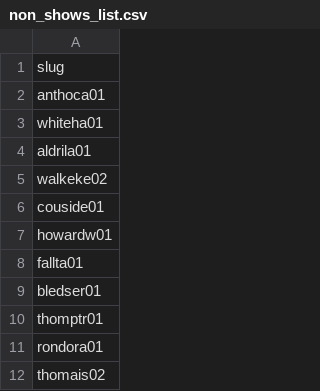
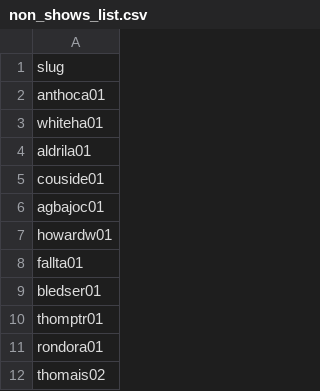
Before and after one commit to francisco-avalos/fantasy_basketball, a CSV file: non_shows_list.csv, drawn as a sheet; only a part is shown; the diff covers the shown part only.

```diff
--- a/non_shows_list.csv
+++ b/non_shows_list.csv
@@ -4,4 +4,4 @@ whiteha01
 aldrila01
-walkeke02
 couside01
+agbajoc01
 howardw01
```
Also changed, not shown: 2 removed rows, 110 moved rows and 1 edited cell elsewhere in this file, 2 other files.
